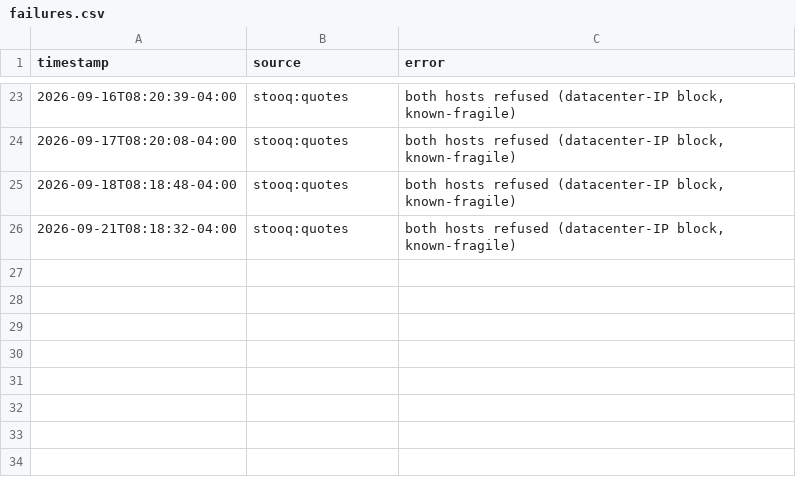
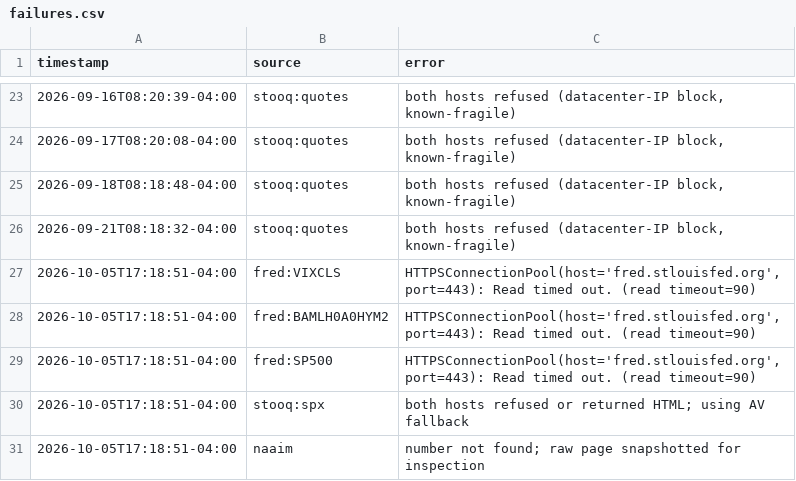
Before and after one commit to corevaultint/dial-data-relay, a CSV file: data/log/failures.csv, drawn as a sheet; only a part is shown, gaps mark what is left out; the diff names each change by its address in the sheet, - before the commit and + after, or states it on an @@ line.

```diff
--- a/data/log/failures.csv
+++ b/data/log/failures.csv
+row 27: 2026-10-05T17:18:51-04:00 | fred:VIXCLS | HTTPSConnectionPool(host='fred.stlouisfed.org', port=443): Read timed out. (read timeout=90)
+row 28: 2026-10-05T17:18:51-04:00 | fred:BAMLH0A0HYM2 | HTTPSConnectionPool(host='fred.stlouisfed.org', port=443): Read timed out. (read timeout=90)
+row 29: 2026-10-05T17:18:51-04:00 | fred:SP500 | HTTPSConnectionPool(host='fred.stlouisfed.org', port=443): Read timed out. (read timeout=90)
+row 30: 2026-10-05T17:18:51-04:00 | stooq:spx | both hosts refused or returned HTML; using AV fallback
+row 31: 2026-10-05T17:18:51-04:00 | naaim | number not found; raw page snapshotted for inspection
```
Also changed, not shown: data/series/VIX3M_History.csv, data/series/fear_greed.csv, 9 other files.
